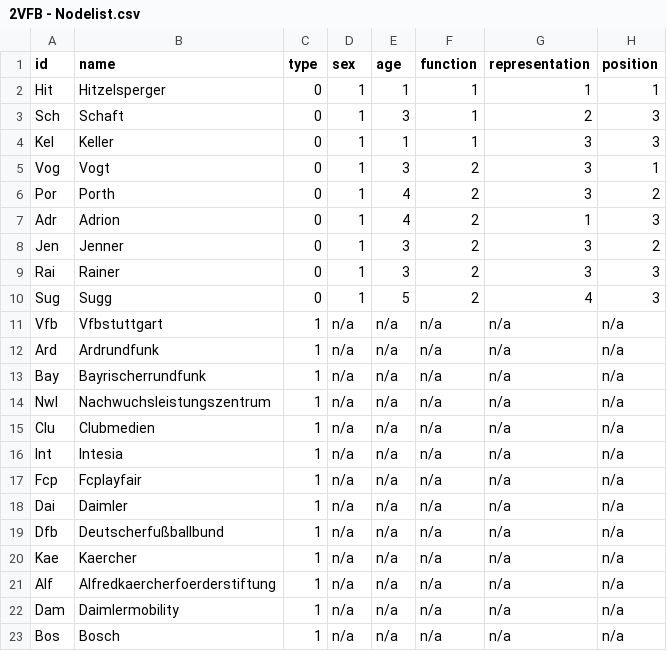
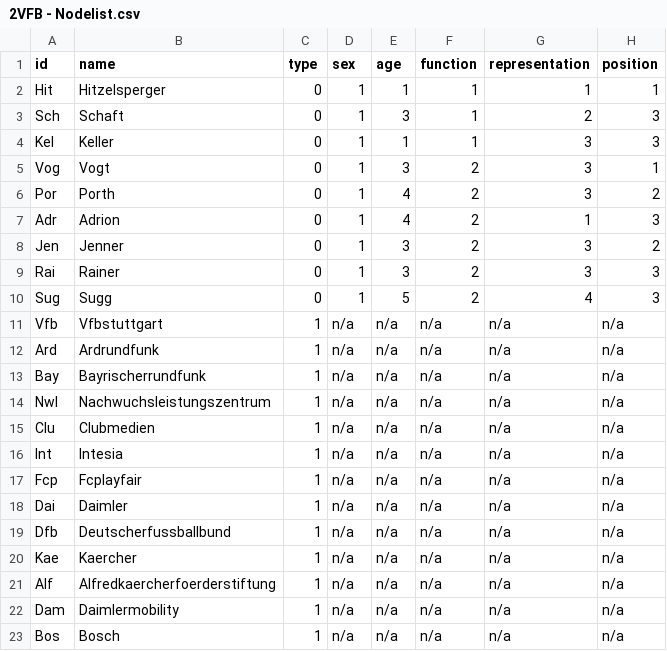
Before and after one commit to DanielReichertHdmCR/2.0VFB, a CSV file: 2.0Testat/2VFB - Nodelist.csv, drawn as a sheet.

Commit message:
Add files via upload

```diff
--- a/2.0Testat/2VFB - Nodelist.csv
+++ b/2.0Testat/2VFB - Nodelist.csv
@@ -18,3 +18,3 @@ Fcp,Fcplayfair,1,n/a,n/a,n/a,n/a,n/a
 Dai,Daimler,1,n/a,n/a,n/a,n/a,n/a
-Dfb,Deutscherfußballbund,1,n/a,n/a,n/a,n/a,n/a
+Dfb,Deutscherfussballbund,1,n/a,n/a,n/a,n/a,n/a
 Kae,Kaercher,1,n/a,n/a,n/a,n/a,n/a
```
